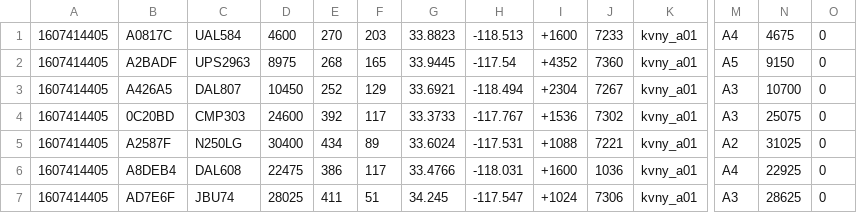
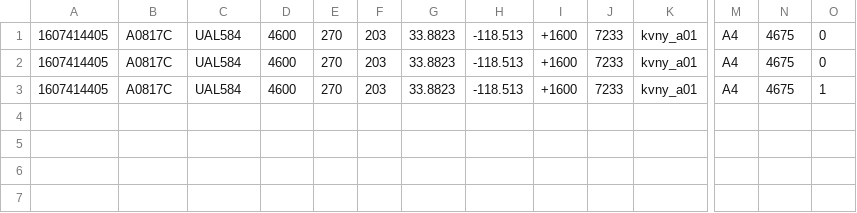
Before and after one commit to robert-the-lawful-head/Fuel-Optimization-Service, a CSV file: FBOLinx.Web/FBOLinx.Job/Data/2020-01-07.csv, drawn as a sheet; only a part is shown, gaps mark what is left out; removed rows and columns are numbered as before the commit, all else as after; rows hold the shown columns only; the diff names each change by its address in the sheet, - before the commit and + after, or states it on an @@ line.

Commit message:
Update AirportWatchService to process live airport data

```diff
--- a/FBOLinx.Web/FBOLinx.Job/Data/2020-01-07.csv
+++ b/FBOLinx.Web/FBOLinx.Job/Data/2020-01-07.csv
-row 2: 1607414405 | A2BADF | UPS2963 | 8975 | 268 | 165 | 33.9445 | -117.54 | +4352 | 7360 | kvny_a01 | A5 | 9150 | 0
-row 3: 1607414405 | A426A5 | DAL807 | 10450 | 252 | 129 | 33.6921 | -118.494 | +2304 | 7267 | kvny_a01 | A3 | 10700 | 0
-row 4: 1607414405 | 0C20BD | CMP303 | 24600 | 392 | 117 | 33.3733 | -117.767 | +1536 | 7302 | kvny_a01 | A3 | 25075 | 0
-row 5: 1607414405 | A2587F | N250LG | 30400 | 434 | 89 | 33.6024 | -117.531 | +1088 | 7221 | kvny_a01 | A2 | 31025 | 0
-B2: A8DEB4
+B2: A0817C
-C2: DAL608
+C2: UAL584
-D2: 22475
+D2: 4600
-E2: 386
+E2: 270
-F2: 117
+F2: 203
-G2: 33.4766
+G2: 33.8823
-H2: -118.031
+H2: -118.513
-J2: 1036
+J2: 7233
-N2: 22925
+N2: 4675
-row 7: 1607414405 | AD7E6F | JBU74 | 28025 | 411 | 51 | 34.245 | -117.547 | +1024 | 7306 | kvny_a01 | A3 | 28625 | 0
+row 3: 1607414405 | A0817C | UAL584 | 4600 | 270 | 203 | 33.8823 | -118.513 | +1600 | 7233 | kvny_a01 | A4 | 4675 | 1
```
Also changed, not shown: 8 other files.
